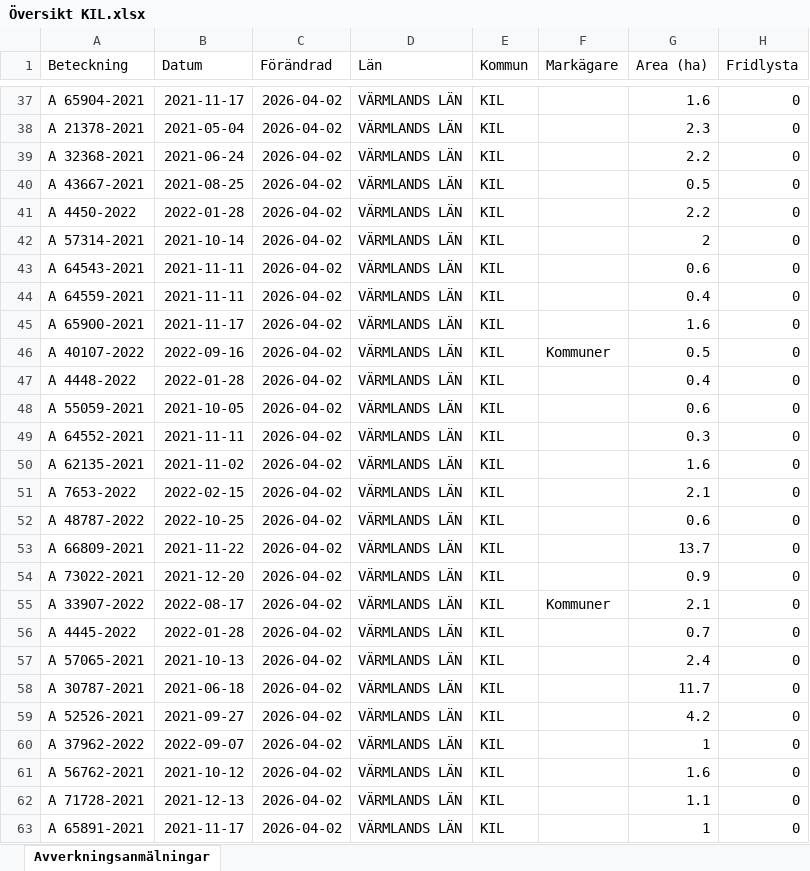
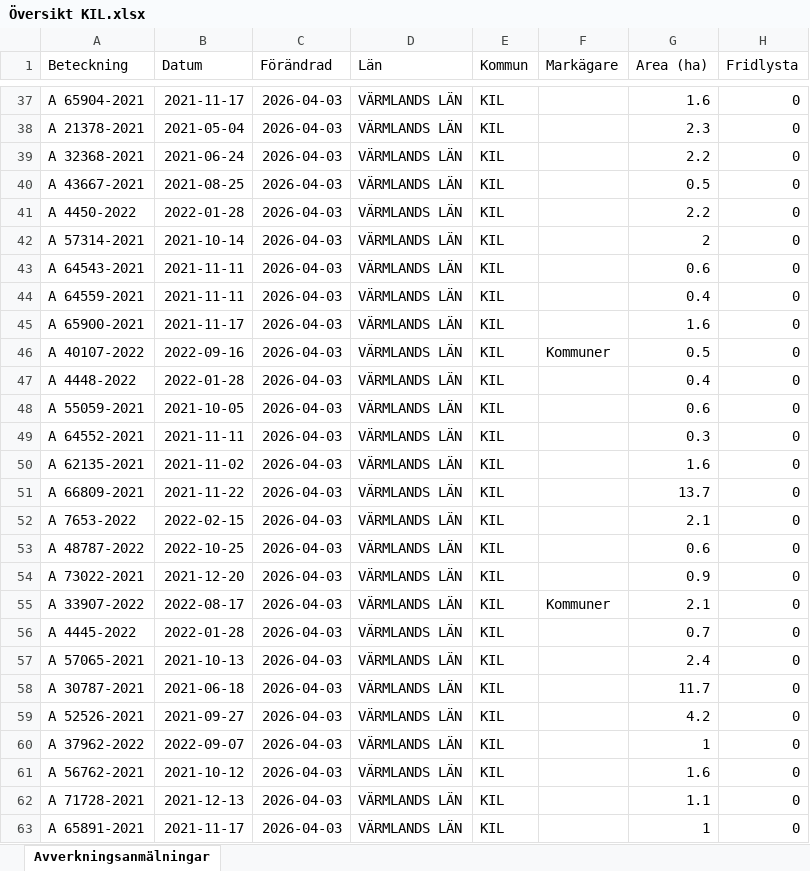
Before and after one commit to klasma/Logging_1715, an Excel workbook: Översikt KIL.xlsx, sheet Avverkningsanmälningar, drawn as a sheet; only a part is shown, gaps mark what is left out; values as stored, in another font and other column widths than the file's, no borders; the diff covers the shown part only; the diff names each change by its address in the sheet, - before the commit and + after, or states it on an @@ line.

```diff
--- a/Översikt KIL.xlsx (sheet Avverkningsanmälningar)
+++ b/Översikt KIL.xlsx (sheet Avverkningsanmälningar)
-C37:C63 (Förändrad): 2026-04-02
+C37:C63 (Förändrad): 2026-04-03
-A51 (Beteckning): A 7653-2022
+A51 (Beteckning): A 66809-2021
-B51 (Datum): 2022-02-15
+B51 (Datum): 2021-11-22
-G51 (Area (ha)): 2.1
+G51 (Area (ha)): 13.7
-A52 (Beteckning): A 48787-2022
+A52 (Beteckning): A 7653-2022
-B52 (Datum): 2022-10-25
+B52 (Datum): 2022-02-15
-G52 (Area (ha)): 0.6
+G52 (Area (ha)): 2.1
-A53 (Beteckning): A 66809-2021
+A53 (Beteckning): A 48787-2022
-B53 (Datum): 2021-11-22
+B53 (Datum): 2022-10-25
-G53 (Area (ha)): 13.7
+G53 (Area (ha)): 0.6
```
Also changed, not shown: 1274 edited cells elsewhere in this sheet, artfynd/A 26849-2023 artfynd.xlsx, artfynd/A 37408-2022 artfynd.xlsx, 50 other files.
